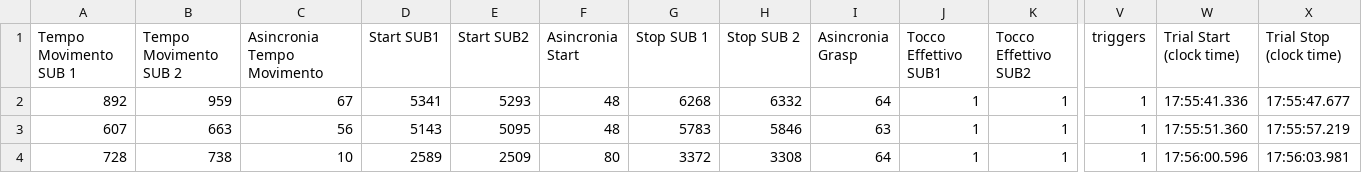
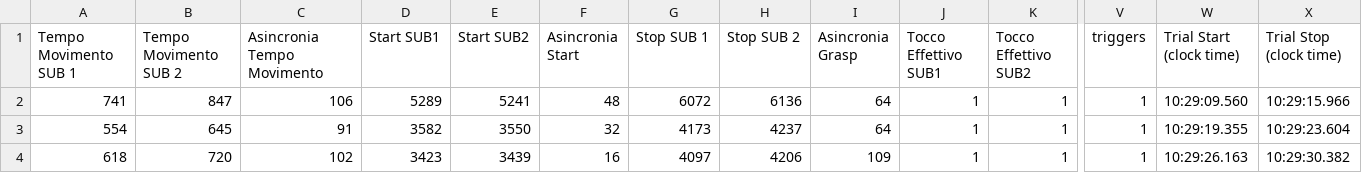
Before and after one commit to zioiko/Bottigliette, a CSV file: provaBottigliette/Output/2_FREE_OPPOSITE_2.csv, drawn as a sheet; only a part is shown, gaps mark what is left out; the diff covers the shown part only; the diff names each change by its address in the sheet, - before the commit and + after, or states it on an @@ line.

```diff
--- a/provaBottigliette/Output/2_FREE_OPPOSITE_2.csv
+++ b/provaBottigliette/Output/2_FREE_OPPOSITE_2.csv
-A2 (Tempo Movimento SUB 1): 892
+A2 (Tempo Movimento SUB 1): 741
-B2 (Tempo Movimento SUB 2): 959
+B2 (Tempo Movimento SUB 2): 847
-C2 (Asincronia Tempo Movimento): 67
+C2 (Asincronia Tempo Movimento): 106
-D2 (Start SUB1): 5341
+D2 (Start SUB1): 5289
-E2 (Start SUB2): 5293
+E2 (Start SUB2): 5241
-G2 (Stop SUB 1): 6268
+G2 (Stop SUB 1): 6072
-H2 (Stop SUB 2): 6332
+H2 (Stop SUB 2): 6136
-W2 (Trial Start (clock time)): 17:55:41.336
+W2 (Trial Start (clock time)): 10:29:09.560
-X2 (Trial Stop (clock time)): 17:55:47.677
+X2 (Trial Stop (clock time)): 10:29:15.966
-A3 (Tempo Movimento SUB 1): 607
+A3 (Tempo Movimento SUB 1): 554
-B3 (Tempo Movimento SUB 2): 663
+B3 (Tempo Movimento SUB 2): 645
-C3 (Asincronia Tempo Movimento): 56
+C3 (Asincronia Tempo Movimento): 91
-D3 (Start SUB1): 5143
+D3 (Start SUB1): 3582
-E3 (Start SUB2): 5095
+E3 (Start SUB2): 3550
-F3 (Asincronia Start): 48
+F3 (Asincronia Start): 32
-G3 (Stop SUB 1): 5783
+G3 (Stop SUB 1): 4173
-H3 (Stop SUB 2): 5846
+H3 (Stop SUB 2): 4237
-I3 (Asincronia Grasp): 63
+I3 (Asincronia Grasp): 64
-W3 (Trial Start (clock time)): 17:55:51.360
+W3 (Trial Start (clock time)): 10:29:19.355
-X3 (Trial Stop (clock time)): 17:55:57.219
+X3 (Trial Stop (clock time)): 10:29:23.604
-A4 (Tempo Movimento SUB 1): 728
+A4 (Tempo Movimento SUB 1): 618
-B4 (Tempo Movimento SUB 2): 738
+B4 (Tempo Movimento SUB 2): 720
-C4 (Asincronia Tempo Movimento): 10
+C4 (Asincronia Tempo Movimento): 102
-D4 (Start SUB1): 2589
+D4 (Start SUB1): 3423
-E4 (Start SUB2): 2509
+E4 (Start SUB2): 3439
-F4 (Asincronia Start): 80
+F4 (Asincronia Start): 16
-G4 (Stop SUB 1): 3372
+G4 (Stop SUB 1): 4097
-H4 (Stop SUB 2): 3308
+H4 (Stop SUB 2): 4206
-I4 (Asincronia Grasp): 64
+I4 (Asincronia Grasp): 109
-W4 (Trial Start (clock time)): 17:56:00.596
+W4 (Trial Start (clock time)): 10:29:26.163
-X4 (Trial Stop (clock time)): 17:56:03.981
+X4 (Trial Stop (clock time)): 10:29:30.382
```
Also changed, not shown: 11 edited cells elsewhere in this file, provaBottigliette/Output/2_FREE_SAME_1.csv, provaBottigliette/Output/2_FREE_SAME_2.csv, 29 other files.
